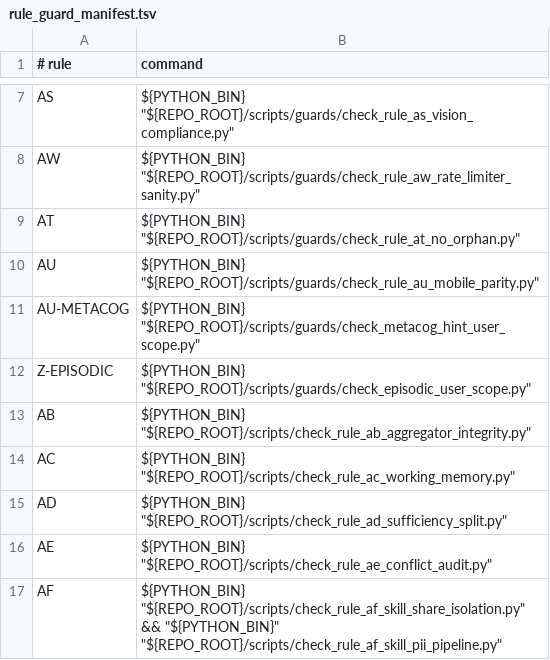
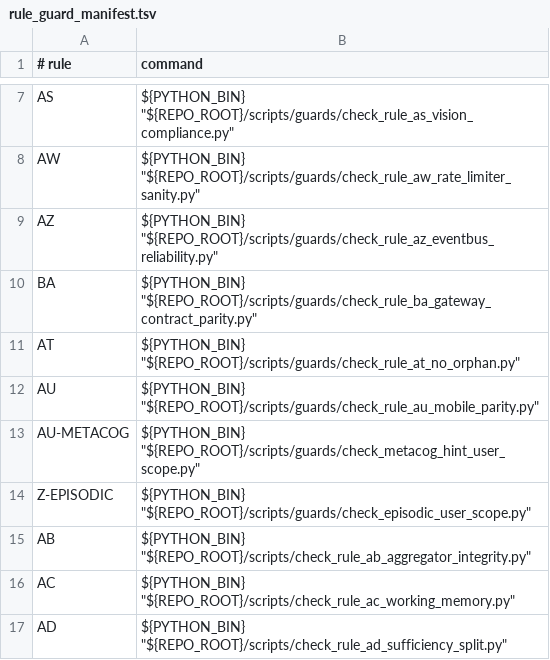
Before and after one commit to BRSAMAyu/Sparkle-project, a TSV file: scripts/rule_guard_manifest.tsv, drawn as a sheet; only a part is shown, gaps mark what is left out; the shorter side is filled out with more unchanged rows; the diff names each change by its address in the sheet, - before the commit and + after, or states it on an @@ line.

Commit message:
stage38 ws-38-07 lock rules and handoff

```diff
--- a/scripts/rule_guard_manifest.tsv
+++ b/scripts/rule_guard_manifest.tsv
+row 9: AZ | ${PYTHON_BIN} "${REPO_ROOT}/scripts/guards/check_rule_az_eventbus_reliability.py"
+row 10: BA | ${PYTHON_BIN} "${REPO_ROOT}/scripts/guards/check_rule_ba_gateway_contract_parity.py"
```
Also changed, not shown: 16 other files.
